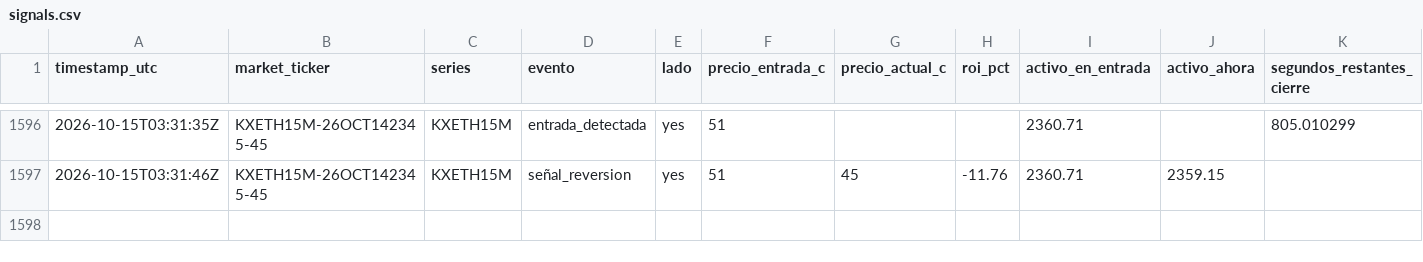
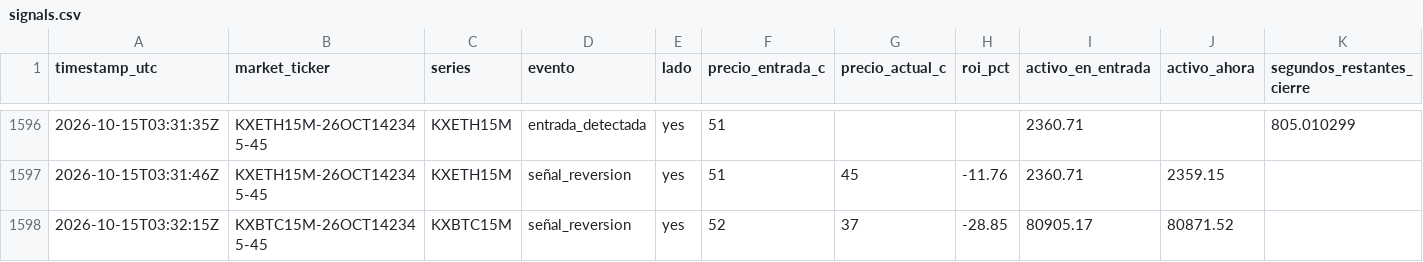
Before and after one commit to Daninaho2316/Kalshi-se-ales, a CSV file: logs/signals.csv, drawn as a sheet; only a part is shown, gaps mark what is left out.

```diff
--- a/logs/signals.csv
+++ b/logs/signals.csv
@@ -1597 +1597,2 @@ timestamp_utc,market_ticker,series,evento,lado,precio_entrada_c,precio_actual_c,
 2026-10-15T03:31:46Z,KXETH15M-26OCT142345-45,KXETH15M,señal_reversion,yes,51,45,-11.76,2360.71,2359.15,
+2026-10-15T03:32:15Z,KXBTC15M-26OCT142345-45,KXBTC15M,señal_reversion,yes,52,37,-28.85,80905.17,80871.52,
```
Also changed, not shown: 1 other file.
